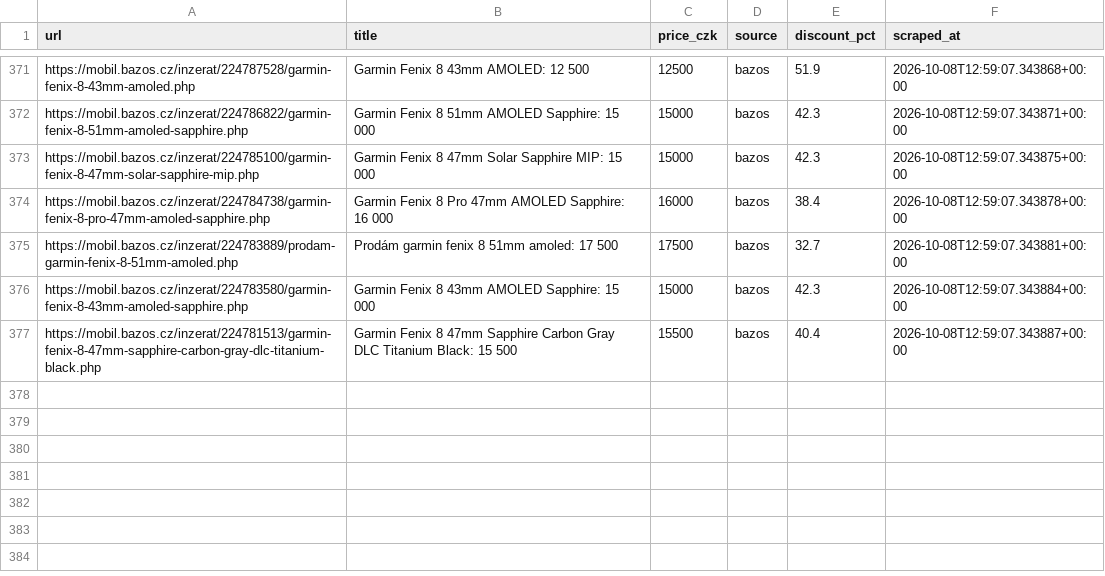
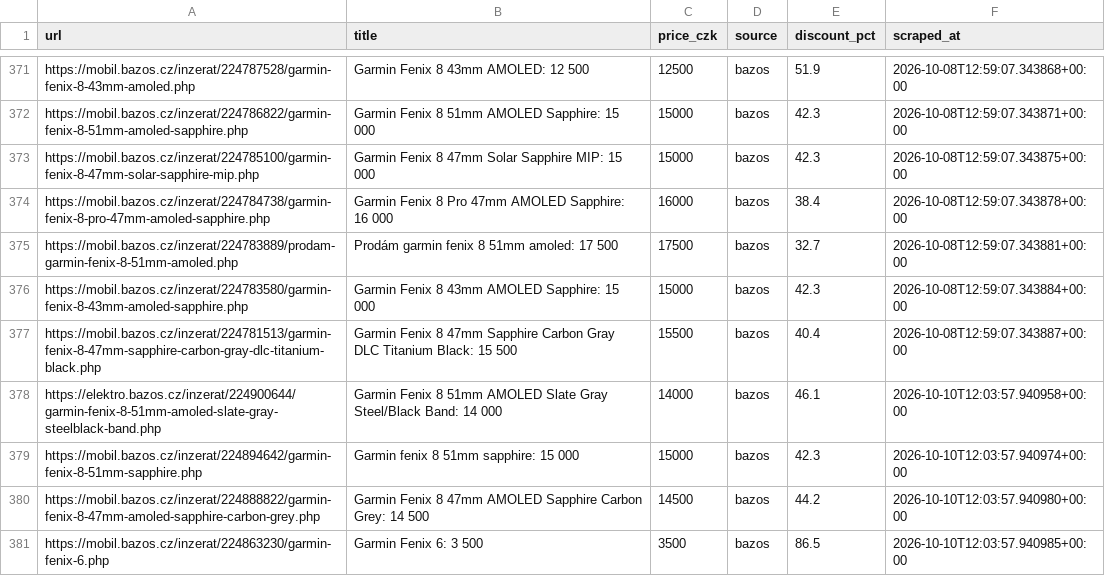
Before and after one commit to trnkapavel/garmin-cron, a CSV file: data/listings.csv, drawn as a sheet; only a part is shown, gaps mark what is left out.

```diff
--- a/data/listings.csv
+++ b/data/listings.csv
@@ -378 +378,5 @@ https://mobil.bazos.cz/inzerat/224783580/garmin-fenix-8-43mm-amoled-sapphire.php
 https://mobil.bazos.cz/inzerat/224781513/garmin-fenix-8-47mm-sapphire-carbon-gray-dlc-titanium-black.php,Garmin Fenix 8 47mm Sapphire Carbon Gray DLC Titanium Black: 15 500,15500,bazos,40.4,2026-10-08T12:59:07.343887+00:00
+https://elektro.bazos.cz/inzerat/224900644/garmin-fenix-8-51mm-amoled-slate-gray-steelblack-band.php,Garmin Fenix 8 51mm AMOLED Slate Gray Steel/Black Band: 14 000,14000,bazos,46.1,2026-10-10T12:03:57.940958+00:00
+https://mobil.bazos.cz/inzerat/224894642/garmin-fenix-8-51mm-sapphire.php,Garmin fenix 8 51mm sapphire: 15 000,15000,bazos,42.3,2026-10-10T12:03:57.940974+00:00
+https://mobil.bazos.cz/inzerat/224888822/garmin-fenix-8-47mm-amoled-sapphire-carbon-grey.php,Garmin Fenix 8 47mm AMOLED Sapphire Carbon Grey: 14 500,14500,bazos,44.2,2026-10-10T12:03:57.940980+00:00
+https://mobil.bazos.cz/inzerat/224863230/garmin-fenix-6.php,Garmin Fenix 6: 3 500,3500,bazos,86.5,2026-10-10T12:03:57.940985+00:00
```
Also changed, not shown: 1 other file.
